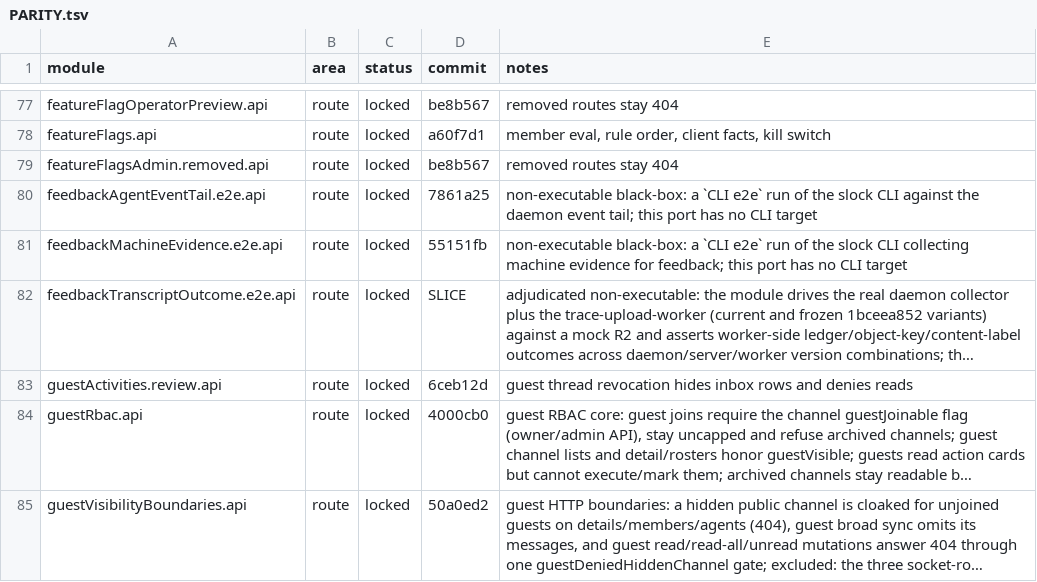
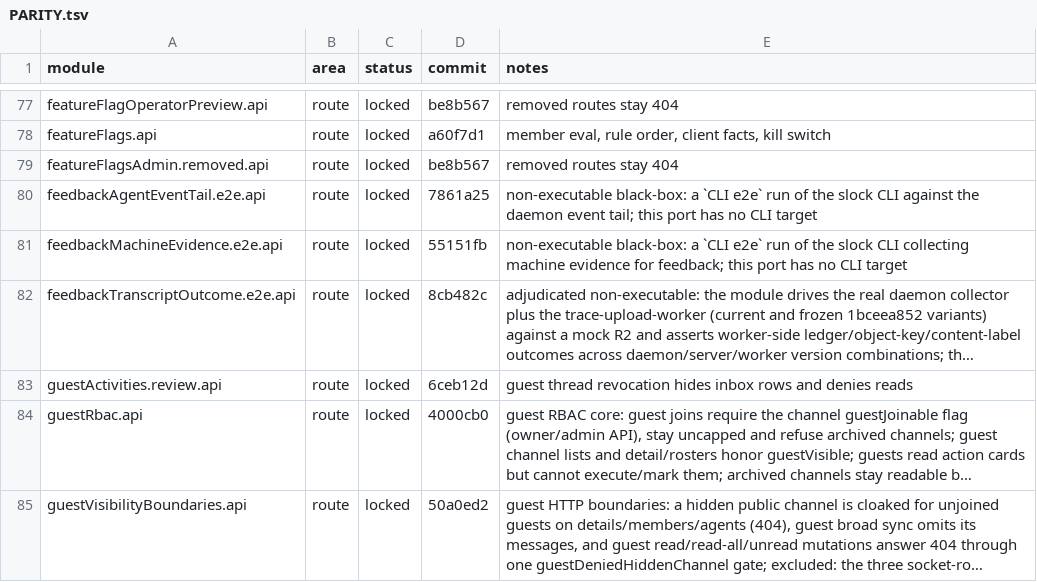
Before and after one commit to kevinzhow/raft-server-swift, a TSV file: docs/PARITY.tsv, drawn as a sheet; only a part is shown, gaps mark what is left out; long unchanged cells end in …; the diff names each change by its address in the sheet, - before the commit and + after, or states it on an @@ line.

Commit message:
Credit the transcript outcome end-to-end module.

```diff
--- a/docs/PARITY.tsv
+++ b/docs/PARITY.tsv
-D82 (commit): SLICE
+D82 (commit): 8cb482c
```
